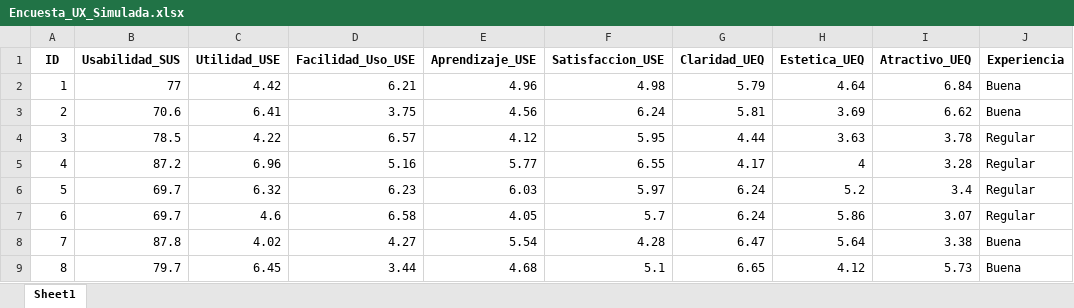
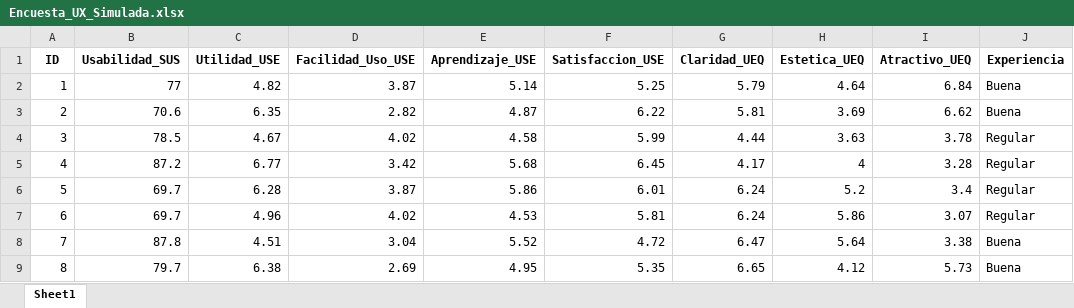
Before and after one commit to ClaudixoPG/ESI_2025_S1, an Excel workbook: datasets/Encuesta_UX_Simulada.xlsx, sheet Sheet1, drawn as a sheet; only a part is shown; values as stored, in another font and other column widths than the file's, no borders; the diff covers the shown part only; the diff names each change by its address in the sheet, - before the commit and + after, or states it on an @@ line.

Commit message:
New Values

```diff
--- a/datasets/Encuesta_UX_Simulada.xlsx (sheet Sheet1)
+++ b/datasets/Encuesta_UX_Simulada.xlsx (sheet Sheet1)
-C2 (Utilidad_USE): 4.42
+C2 (Utilidad_USE): 4.82
-D2 (Facilidad_Uso_USE): 6.21
+D2 (Facilidad_Uso_USE): 3.87
-E2 (Aprendizaje_USE): 4.96
+E2 (Aprendizaje_USE): 5.14
-F2 (Satisfaccion_USE): 4.98
+F2 (Satisfaccion_USE): 5.25
-C3 (Utilidad_USE): 6.41
+C3 (Utilidad_USE): 6.35
-D3 (Facilidad_Uso_USE): 3.75
+D3 (Facilidad_Uso_USE): 2.82
-E3 (Aprendizaje_USE): 4.56
+E3 (Aprendizaje_USE): 4.87
-F3 (Satisfaccion_USE): 6.24
+F3 (Satisfaccion_USE): 6.22
-C4 (Utilidad_USE): 4.22
+C4 (Utilidad_USE): 4.67
-D4 (Facilidad_Uso_USE): 6.57
+D4 (Facilidad_Uso_USE): 4.02
-E4 (Aprendizaje_USE): 4.12
+E4 (Aprendizaje_USE): 4.58
-F4 (Satisfaccion_USE): 5.95
+F4 (Satisfaccion_USE): 5.99
-C5 (Utilidad_USE): 6.96
+C5 (Utilidad_USE): 6.77
-D5 (Facilidad_Uso_USE): 5.16
+D5 (Facilidad_Uso_USE): 3.42
-E5 (Aprendizaje_USE): 5.77
+E5 (Aprendizaje_USE): 5.68
-F5 (Satisfaccion_USE): 6.55
+F5 (Satisfaccion_USE): 6.45
-C6 (Utilidad_USE): 6.32
+C6 (Utilidad_USE): 6.28
-D6 (Facilidad_Uso_USE): 6.23
+D6 (Facilidad_Uso_USE): 3.87
-E6 (Aprendizaje_USE): 6.03
+E6 (Aprendizaje_USE): 5.86
-F6 (Satisfaccion_USE): 5.97
+F6 (Satisfaccion_USE): 6.01
-C7 (Utilidad_USE): 4.6
+C7 (Utilidad_USE): 4.96
-D7 (Facilidad_Uso_USE): 6.58
+D7 (Facilidad_Uso_USE): 4.02
-E7 (Aprendizaje_USE): 4.05
+E7 (Aprendizaje_USE): 4.53
-F7 (Satisfaccion_USE): 5.7
+F7 (Satisfaccion_USE): 5.81
-C8 (Utilidad_USE): 4.02
+C8 (Utilidad_USE): 4.51
-D8 (Facilidad_Uso_USE): 4.27
+D8 (Facilidad_Uso_USE): 3.04
-E8 (Aprendizaje_USE): 5.54
+E8 (Aprendizaje_USE): 5.52
-F8 (Satisfaccion_USE): 4.28
+F8 (Satisfaccion_USE): 4.72
-C9 (Utilidad_USE): 6.45
+C9 (Utilidad_USE): 6.38
-D9 (Facilidad_Uso_USE): 3.44
+D9 (Facilidad_Uso_USE): 2.69
-E9 (Aprendizaje_USE): 4.68
+E9 (Aprendizaje_USE): 4.95
-F9 (Satisfaccion_USE): 5.1
+F9 (Satisfaccion_USE): 5.35
```
Also changed, not shown: 167 edited cells elsewhere in this sheet, 1 other file.
